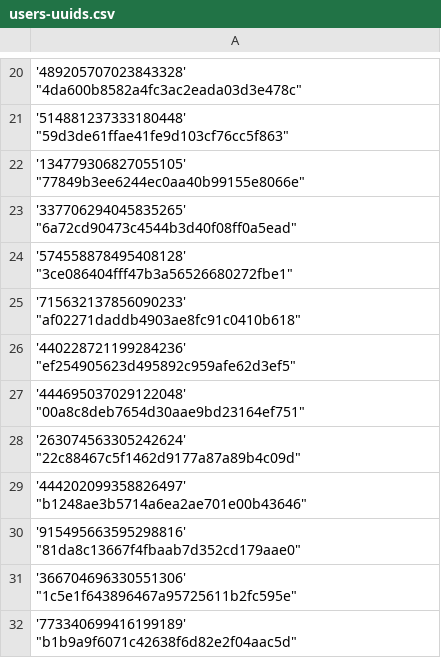
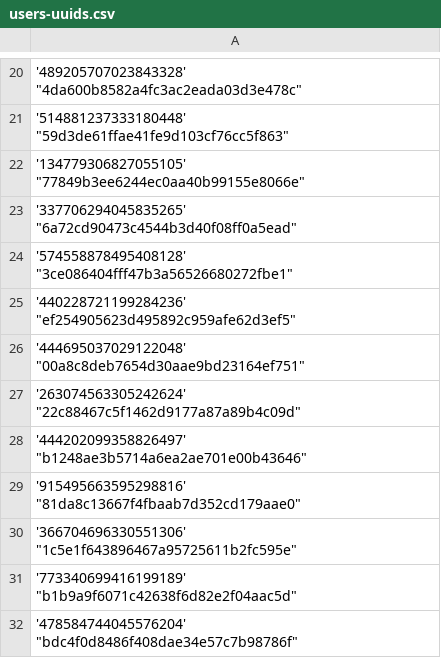
Before and after one commit to Heroes-United/patreonlist, a CSV file: users-uuids.csv, drawn as a sheet; only a part is shown, gaps mark what is left out; the shorter side is filled out with more unchanged rows.

Commit message:
[HeroesUnited BOT] added new uuids || or updated mods

```diff
--- a/users-uuids.csv
+++ b/users-uuids.csv
@@ -24,3 +24,2 @@
 '574558878495408128' "3ce086404fff47b3a56526680272fbe1"
-'715632137856090233' "af02271daddb4903ae8fc91c0410b618"
 '440228721199284236' "ef254905623d495892c959afe62d3ef5"
```
Also changed, not shown: users.csv.
